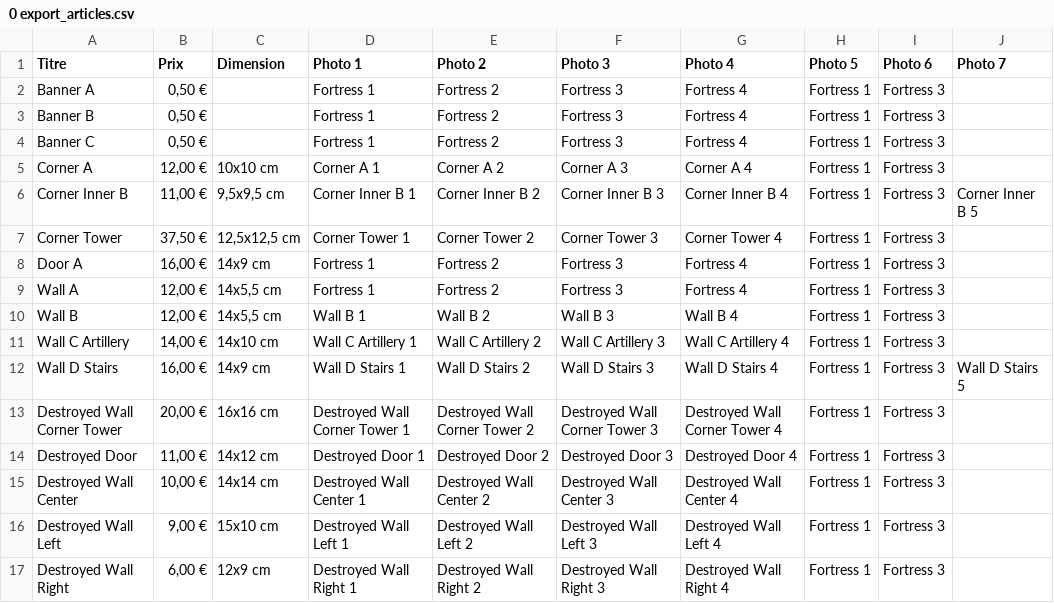
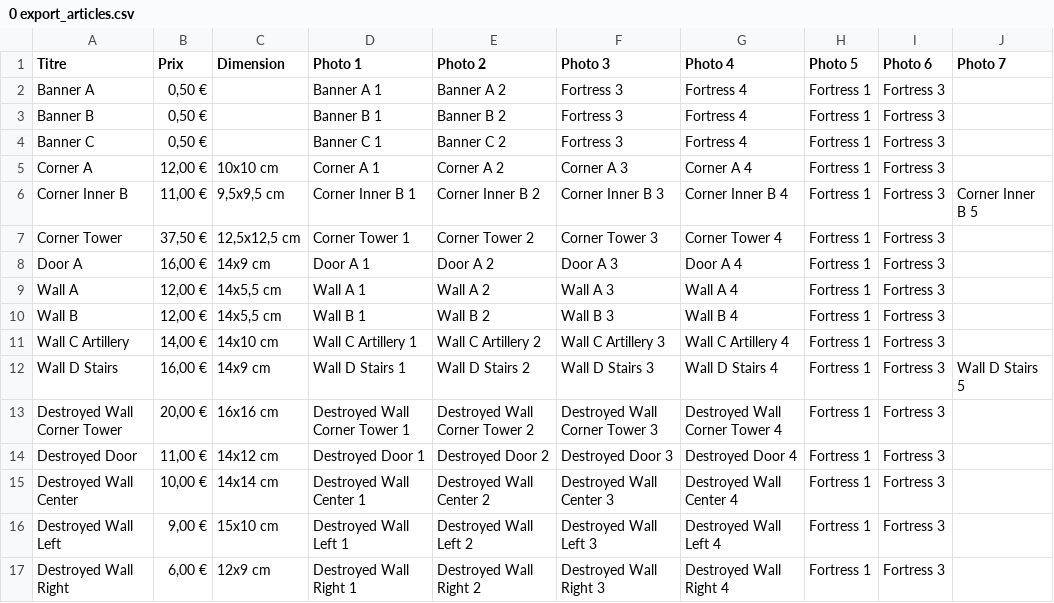
Before and after one commit to pheonix59540/MonSiteWeb, a CSV file: 3 Forteresse/0 export_articles.csv, drawn as a sheet.

Commit message:
MAJ Fortress 2

```diff
--- a/3 Forteresse/0 export_articles.csv
+++ b/3 Forteresse/0 export_articles.csv
@@ -1,5 +1,5 @@
 Titre;Prix;Dimension;Photo 1;Photo 2;Photo 3;Photo 4;Photo 5;Photo 6;Photo 7
-Banner A;0,50 €;;Fortress 1;Fortress 2;Fortress 3;Fortress 4;Fortress 1;Fortress 3;
-Banner B;0,50 €;;Fortress 1;Fortress 2;Fortress 3;Fortress 4;Fortress 1;Fortress 3;
-Banner C;0,50 €;;Fortress 1;Fortress 2;Fortress 3;Fortress 4;Fortress 1;Fortress 3;
+Banner A ;0,50 €;;Banner A 1;Banner A 2;Fortress 3;Fortress 4;Fortress 1;Fortress 3;
+Banner B ;0,50 €;;Banner B 1;Banner B 2;Fortress 3;Fortress 4;Fortress 1;Fortress 3;
+Banner C ;0,50 €;;Banner C 1;Banner C 2;Fortress 3;Fortress 4;Fortress 1;Fortress 3;
 Corner A ;12,00 €;10x10 cm;Corner A 1;Corner A 2;Corner A 3;Corner A 4;Fortress 1;Fortress 3;
@@ -7,4 +7,4 @@ Corner Inner B ;11,00 €;9,5x9,5 cm ;Corner Inner B 1;Corner Inner B 2;Corner I
 Corner Tower ;37,50 €;12,5x12,5 cm ;Corner Tower 1;Corner Tower 2;Corner Tower 3;Corner Tower 4;Fortress 1;Fortress 3;
-Door A;16,00 €;14x9 cm  ;Fortress 1;Fortress 2;Fortress 3;Fortress 4;Fortress 1;Fortress 3;
-Wall A;12,00 €;14x5,5 cm  ;Fortress 1;Fortress 2;Fortress 3;Fortress 4;Fortress 1;Fortress 3;
+Door A ;16,00 €;14x9 cm  ;Door A 1;Door A 2;Door A 3;Door A 4;Fortress 1;Fortress 3;
+Wall A ;12,00 €;14x5,5 cm  ;Wall A 1;Wall A 2;Wall A 3;Wall A 4;Fortress 1;Fortress 3;
 Wall B ;12,00 €;14x5,5 cm ;Wall B 1;Wall B 2;Wall B 3;Wall B 4;Fortress 1;Fortress 3;
```
Also changed, not shown: 15 other files.
